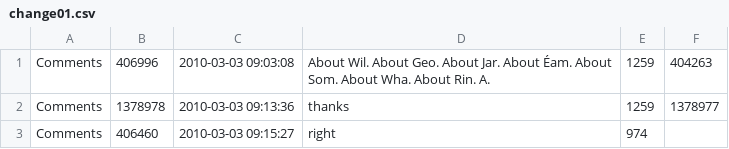
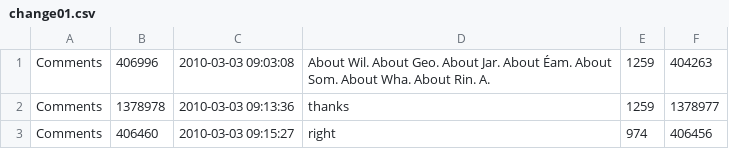
Before and after one commit to TransformationToolContest/ttc2018liveContest, a CSV file: models/1/change01.csv, drawn as a sheet.

Commit message:
Restore accidentally deleted entry

```diff
--- a/models/1/change01.csv
+++ b/models/1/change01.csv
@@ -2,2 +2,2 @@ Comments|406996|2010-03-03 09:03:08|About Wil. About Geo. About Jar. About Éam.
 Comments|1378978|2010-03-03 09:13:36|thanks|1259|1378977
-Comments|406460|2010-03-03 09:15:27|right|974
+Comments|406460|2010-03-03 09:15:27|right|974|406456
```
